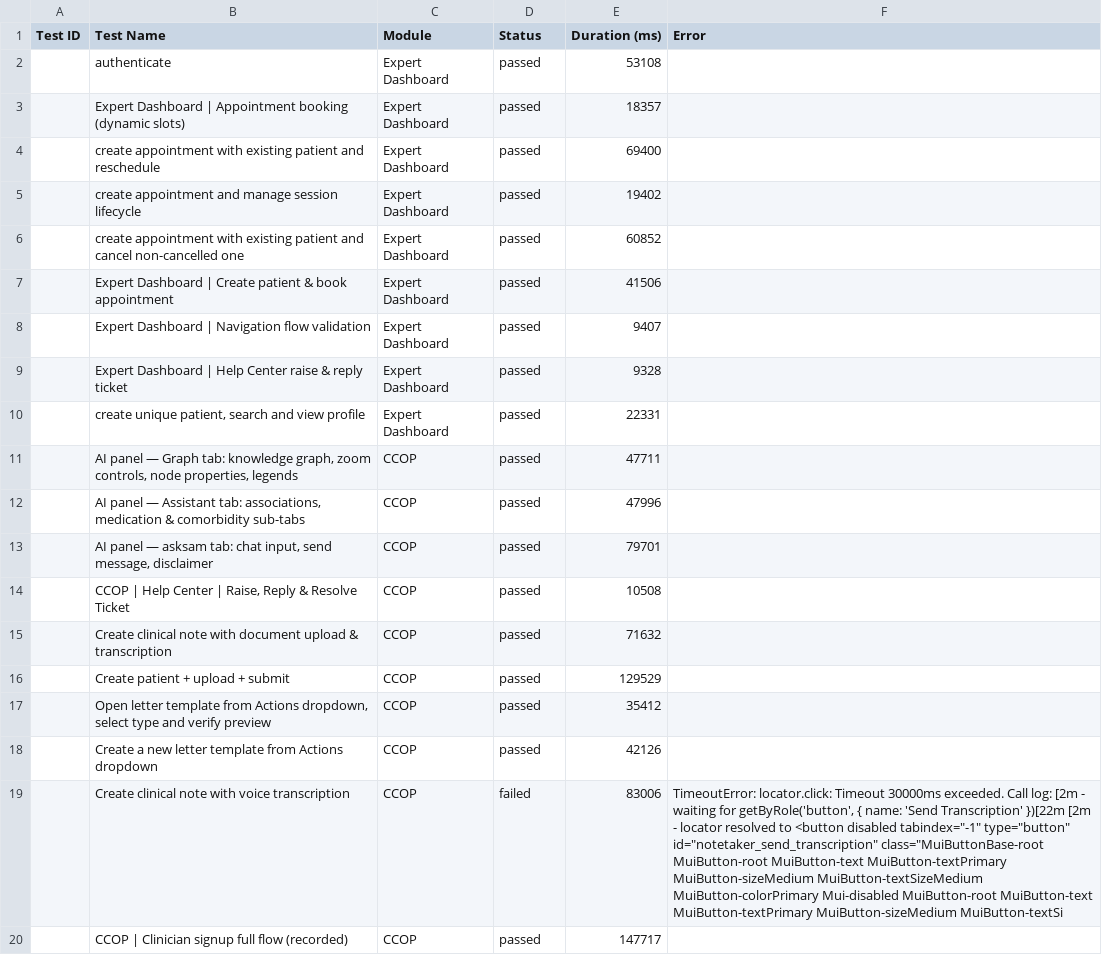
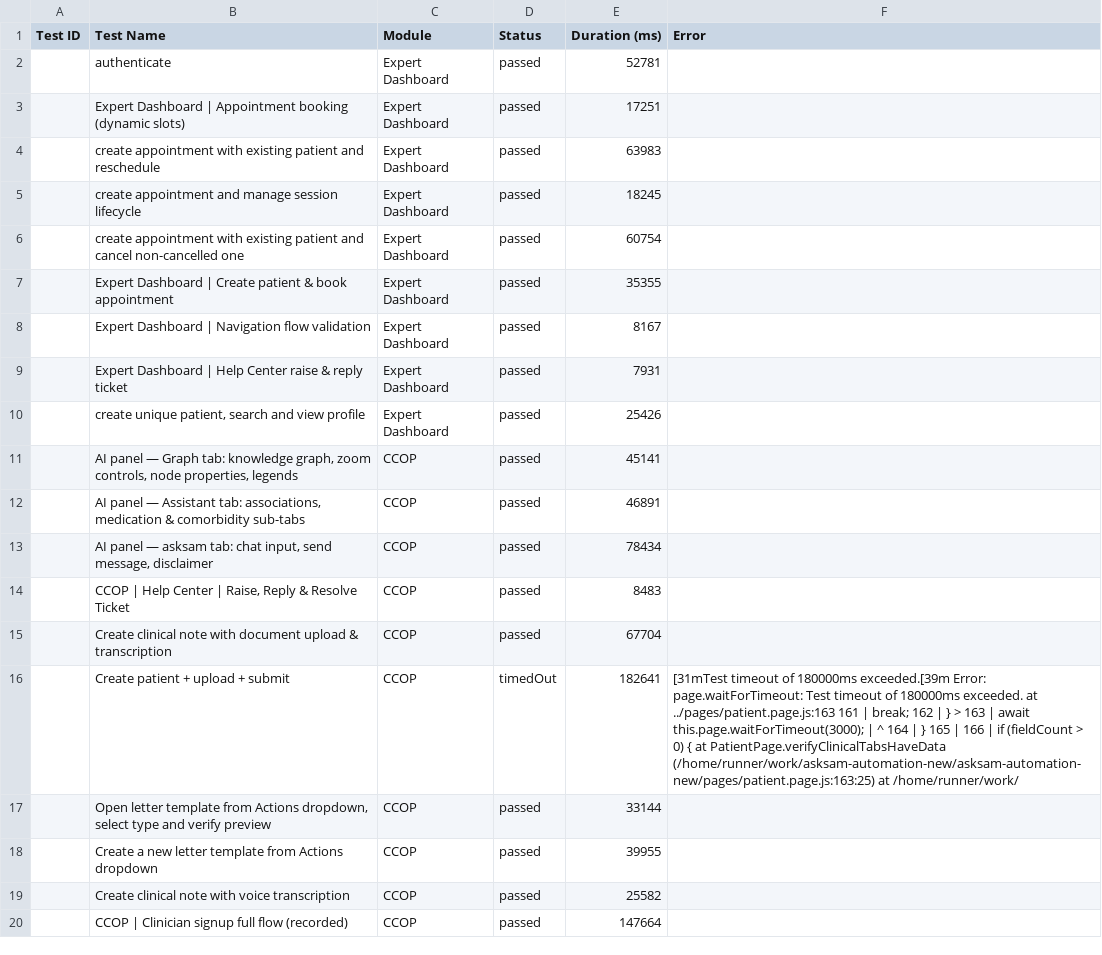
Before and after one commit to saira-uwc/asksam-automation-new, a CSV file: docs/exports/current-run.csv, drawn as a sheet; the diff names each change by its address in the sheet, - before the commit and + after, or states it on an @@ line.

```diff
--- a/docs/exports/current-run.csv
+++ b/docs/exports/current-run.csv
-E2 (Duration (ms)): 53108
+E2 (Duration (ms)): 52781
-E3 (Duration (ms)): 18357
+E3 (Duration (ms)): 17251
-E4 (Duration (ms)): 69400
+E4 (Duration (ms)): 63983
-E5 (Duration (ms)): 19402
+E5 (Duration (ms)): 18245
-E6 (Duration (ms)): 60852
+E6 (Duration (ms)): 60754
-E7 (Duration (ms)): 41506
+E7 (Duration (ms)): 35355
-E8 (Duration (ms)): 9407
+E8 (Duration (ms)): 8167
-E9 (Duration (ms)): 9328
+E9 (Duration (ms)): 7931
-E10 (Duration (ms)): 22331
+E10 (Duration (ms)): 25426
-E11 (Duration (ms)): 47711
+E11 (Duration (ms)): 45141
-E12 (Duration (ms)): 47996
+E12 (Duration (ms)): 46891
-E13 (Duration (ms)): 79701
+E13 (Duration (ms)): 78434
-E14 (Duration (ms)): 10508
+E14 (Duration (ms)): 8483
-E15 (Duration (ms)): 71632
+E15 (Duration (ms)): 67704
-D16 (Status): passed
+D16 (Status): timedOut
-E16 (Duration (ms)): 129529
+E16 (Duration (ms)): 182641
-F16 (Error): (empty)
+F16 (Error): [31mTest timeout of 180000ms exceeded.[39m Error: page.waitForTimeout: Test timeout of 180000ms exceeded. at ../pages/patient.page.js:163 161 | break; 162 | } > 163 | await this.page.waitForTimeout(3000); | ^ 164 | } 165 | 166 | if (fieldCount > 0) { at PatientPage.verifyClinicalTabsHaveData (/home/runner/work/asksam-automation-new/asksam-automation-new/pages/patient.page.js:163:25) at /home/runner/work/
-E17 (Duration (ms)): 35412
+E17 (Duration (ms)): 33144
-E18 (Duration (ms)): 42126
+E18 (Duration (ms)): 39955
-D19 (Status): failed
+D19 (Status): passed
-E19 (Duration (ms)): 83006
+E19 (Duration (ms)): 25582
-F19 (Error): TimeoutError: locator.click: Timeout 30000ms exceeded. Call log: [2m - waiting for getByRole('button', { name: 'Send Transcription' })[22m [2m - locator resolved to <button disabled tabindex="-1" type="button" id="notetaker_send_transcription" class="MuiButtonBase-root MuiButton-root MuiButton-text MuiButton-textPrimary MuiButton-sizeMedium MuiButton-textSizeMedium MuiButton-colorPrimary Mui-disabled MuiButton-root MuiButton-text MuiButton-textPrimary MuiButton-sizeMedium MuiButton-textSi
+F19 (Error): (empty)
-E20 (Duration (ms)): 147717
+E20 (Duration (ms)): 147664
```
Also changed, not shown: docs/exports/all-runs-summary.csv, 22 other files.
